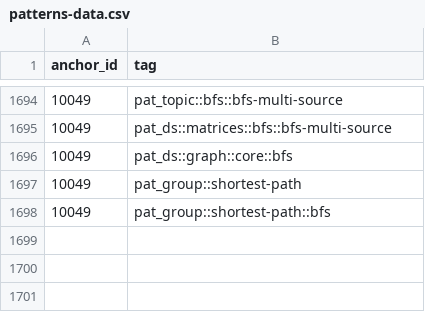
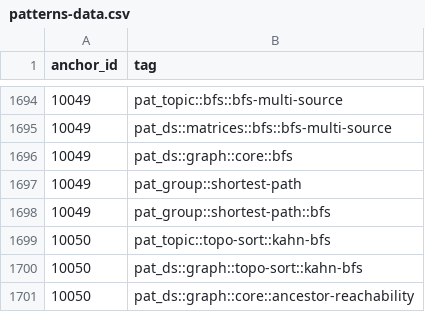
Before and after one commit to pradhapganesanjava/pghubtech, a CSV file: portal/public/patterns-data.csv, drawn as a sheet; only a part is shown, gaps mark what is left out; the diff names each change by its address in the sheet, - before the commit and + after, or states it on an @@ line.

```diff
--- a/portal/public/patterns-data.csv
+++ b/portal/public/patterns-data.csv
+row 1699: 10050 | pat_topic::topo-sort::kahn-bfs
+row 1700: 10050 | pat_ds::graph::topo-sort::kahn-bfs
+row 1701: 10050 | pat_ds::graph::core::ancestor-reachability
```
Also changed, not shown: 3 other files.
